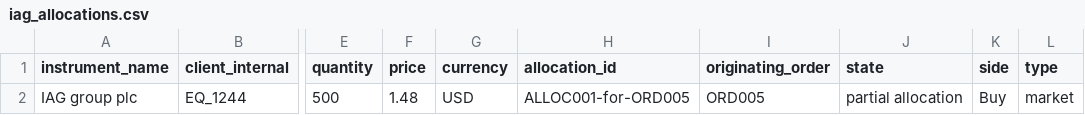
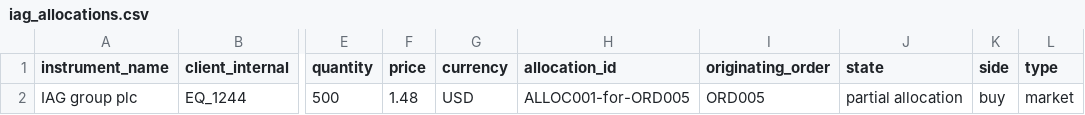
Before and after one commit to finbourne/sample-notebooks, a CSV file: examples/use-cases/compliance/data/iag_allocations.csv, drawn as a sheet; only a part is shown, gaps mark what is left out; the diff names each change by its address in the sheet, - before the commit and + after, or states it on an @@ line.

```diff
--- a/examples/use-cases/compliance/data/iag_allocations.csv
+++ b/examples/use-cases/compliance/data/iag_allocations.csv
-K2 (side): Buy
+K2 (side): buy
```
Also changed, not shown: examples/use-cases/orders-management/data/amazon_allocations.csv, examples/use-cases/orders-management/data/live_orders.csv.
